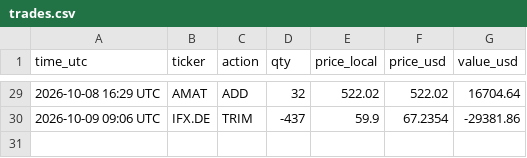
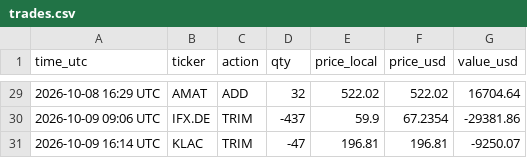
Before and after one commit to findnavish/InvestmentOpportunities, a CSV file: analyses/trade-signals/state/trades.csv, drawn as a sheet; only a part is shown, gaps mark what is left out; the diff names each change by its address in the sheet, - before the commit and + after, or states it on an @@ line.

```diff
--- a/analyses/trade-signals/state/trades.csv
+++ b/analyses/trade-signals/state/trades.csv
+row 31: 2026-10-09 16:14 UTC | KLAC | TRIM | -47 | 196.81 | 196.81 | -9250.07
```
Also changed, not shown: 3 other files.
